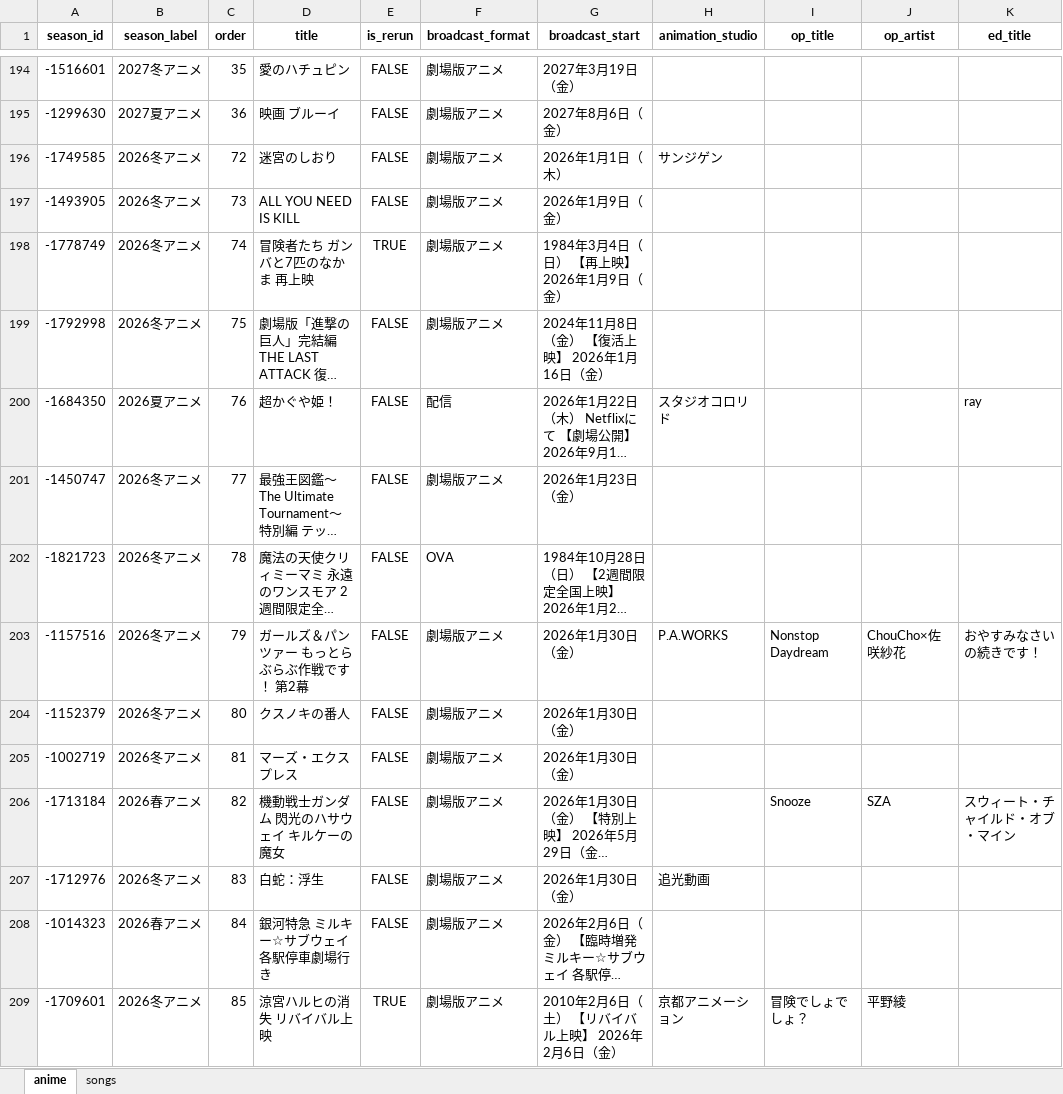
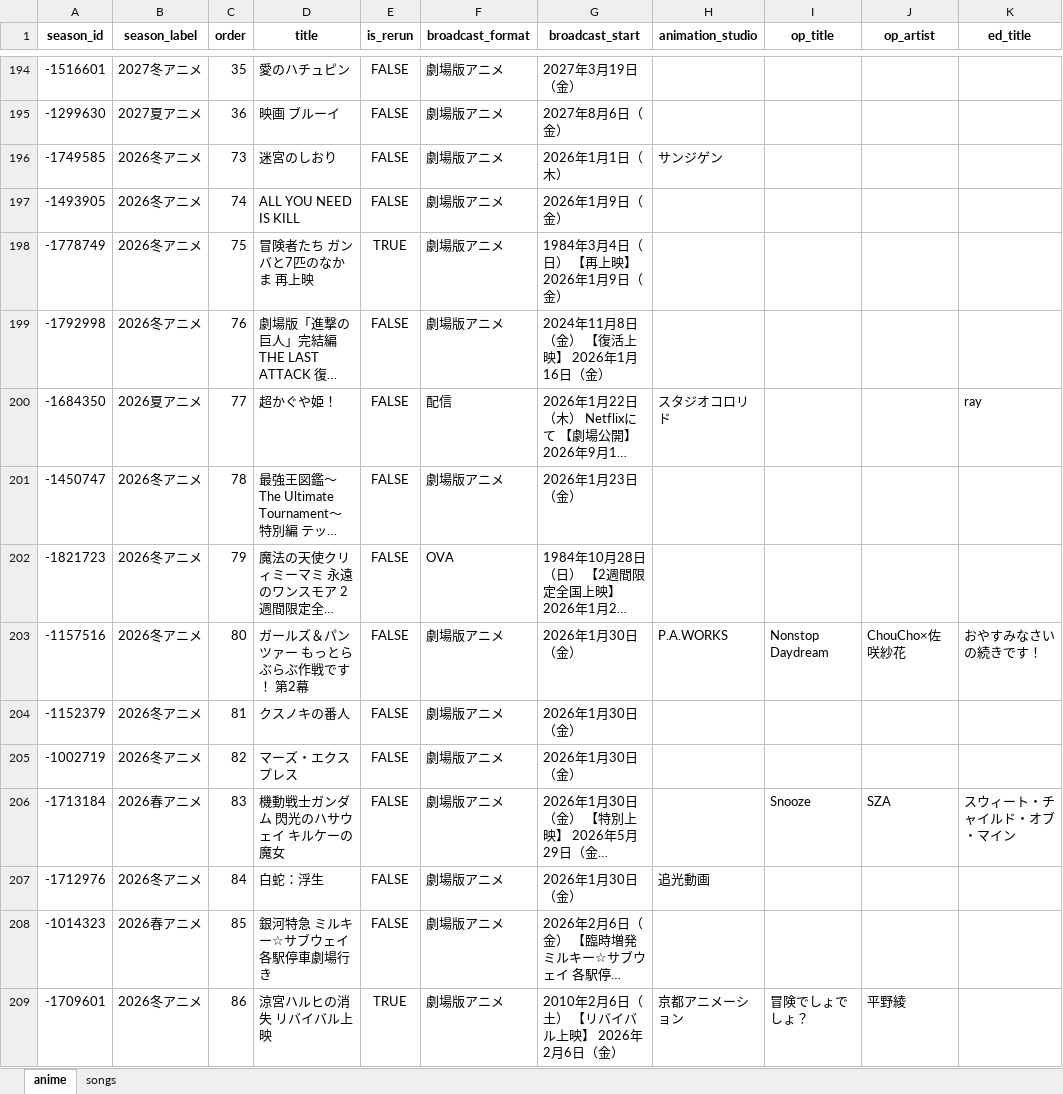
Before and after one commit to Anisong-Ranking/anime-list-updater, an Excel workbook: data/anime_list.xlsx, sheet anime, drawn as a sheet; only a part is shown, gaps mark what is left out; long unchanged cells end in …; values as stored, in another font and other column widths than the file's, no borders; the diff covers the shown part only; the diff names each change by its address in the sheet, - before the commit and + after, or states it on an @@ line.

Commit message:
auto: anime list update (PC) 2026-10-08

```diff
--- a/data/anime_list.xlsx (sheet anime)
+++ b/data/anime_list.xlsx (sheet anime)
-C196 (order): 72
+C196 (order): 73
-C197 (order): 73
+C197 (order): 74
-C198 (order): 74
+C198 (order): 75
-C199 (order): 75
+C199 (order): 76
-C200 (order): 76
+C200 (order): 77
-C201 (order): 77
+C201 (order): 78
-C202 (order): 78
+C202 (order): 79
-C203 (order): 79
+C203 (order): 80
-C204 (order): 80
+C204 (order): 81
-C205 (order): 81
+C205 (order): 82
-C206 (order): 82
+C206 (order): 83
-C207 (order): 83
+C207 (order): 84
-C208 (order): 84
+C208 (order): 85
-C209 (order): 85
+C209 (order): 86
```
Also changed, not shown: 72 edited cells elsewhere in this sheet, sheet songs, 5 other files.
